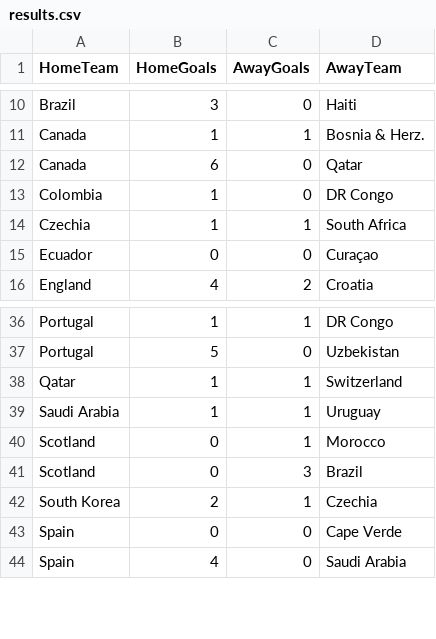
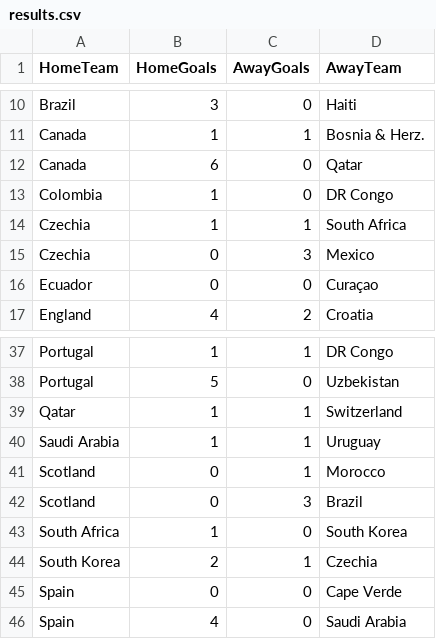
Before and after one commit to shedtaff-dotcom/shedbangers-website, a CSV file: sweepstake/data/results.csv, drawn as a sheet; only a part is shown, gaps mark what is left out.

```diff
--- a/sweepstake/data/results.csv
+++ b/sweepstake/data/results.csv
@@ -14,2 +14,3 @@ Colombia,1,0,DR Congo
 Czechia,1,1,South Africa
+Czechia,0,3,Mexico
 Ecuador,0,0,Curaçao
@@ -41,2 +42,3 @@ Scotland,0,1,Morocco
 Scotland,0,3,Brazil
+South Africa,1,0,South Korea
 South Korea,2,1,Czechia
```
Also changed, not shown: sweepstake/data/topscorers.csv.
